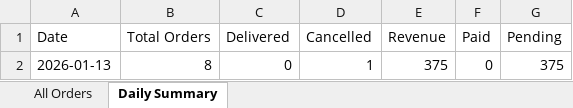
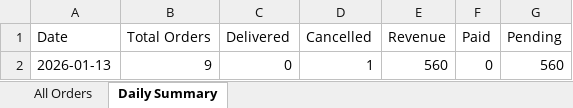
Before and after one commit to poojadwarkunde/urban-gulal, an Excel workbook: reports/UrbanGulal_Consolidated_2026-01-13.xlsx, sheet Daily Summary, drawn as a sheet; values as stored, in another font and other column widths than the file's, no borders; the diff names each change by its address in the sheet, - before the commit and + after, or states it on an @@ line.

```diff
--- a/reports/UrbanGulal_Consolidated_2026-01-13.xlsx (sheet Daily Summary)
+++ b/reports/UrbanGulal_Consolidated_2026-01-13.xlsx (sheet Daily Summary)
-B2 (Total Orders): 8
+B2 (Total Orders): 9
-E2 (Revenue): 375
+E2 (Revenue): 560
-G2 (Pending): 375
+G2 (Pending): 560
```
Also changed, not shown: sheet All Orders.
